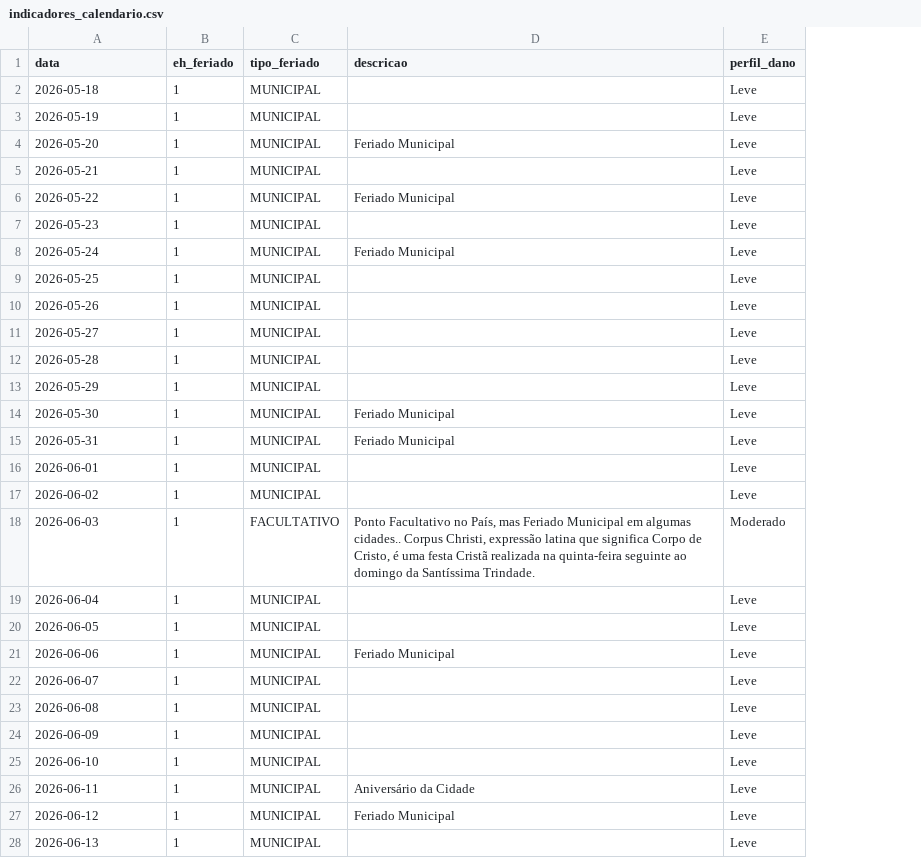
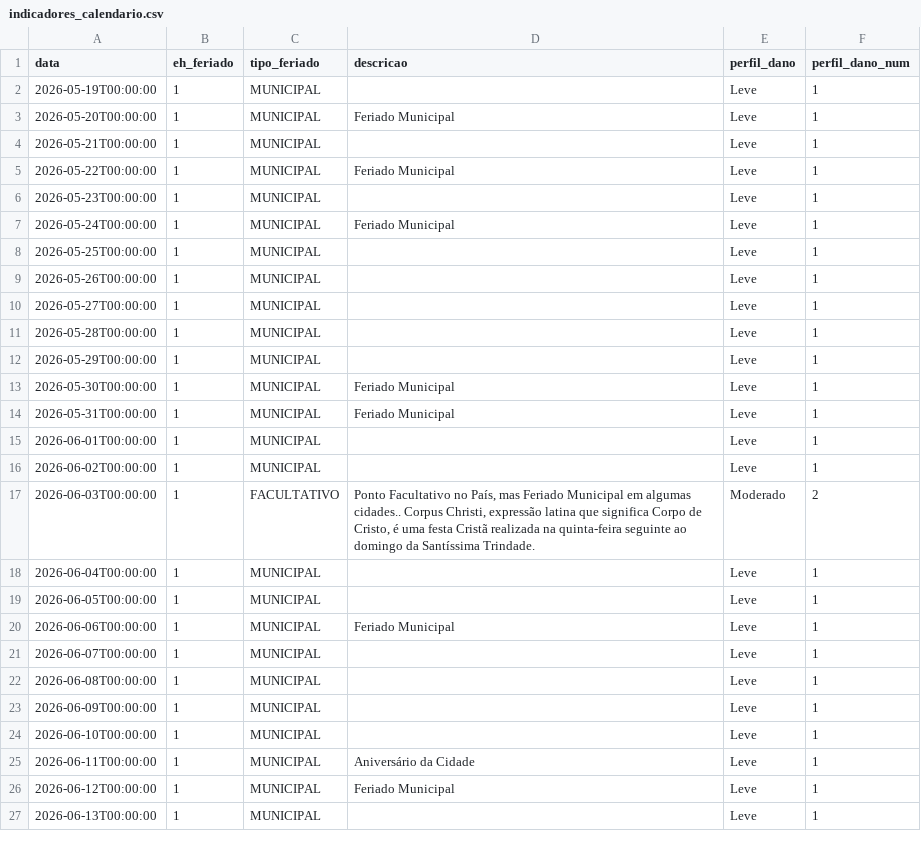
Before and after one commit to Projeto-de-extencao-Grupo-3/ETL-GROTRACK, a CSV file: refined/grafana/dano-previsto/indicadores_calendario.csv, drawn as a sheet; only a part is shown; removed rows and columns are numbered as before the commit, all else as after; the diff covers the shown part only; the diff names each change by its address in the sheet, - before the commit and + after, or states it on an @@ line.

```diff
--- a/refined/grafana/dano-previsto/indicadores_calendario.csv
+++ b/refined/grafana/dano-previsto/indicadores_calendario.csv
+column F (perfil_dano_num), rows 2-27: 1 | 1 | 1 | 1 | 1 | 1 | 1 | 1 | 1 | 1 | 1 | 1 | 1 | 1 | 1 | 2 | 1 | 1 | 1 | 1 | 1 | 1 | 1 | 1 | 1 | 1
-row 2: 2026-05-18 | 1 | MUNICIPAL |  | Leve
-A2 (data): 2026-05-19
+A2 (data): 2026-05-19T00:00:00
-A3 (data): 2026-05-20
+A3 (data): 2026-05-20T00:00:00
-A4 (data): 2026-05-21
+A4 (data): 2026-05-21T00:00:00
-A5 (data): 2026-05-22
+A5 (data): 2026-05-22T00:00:00
-A6 (data): 2026-05-23
+A6 (data): 2026-05-23T00:00:00
-A7 (data): 2026-05-24
+A7 (data): 2026-05-24T00:00:00
-A8 (data): 2026-05-25
+A8 (data): 2026-05-25T00:00:00
-A9 (data): 2026-05-26
+A9 (data): 2026-05-26T00:00:00
-A10 (data): 2026-05-27
+A10 (data): 2026-05-27T00:00:00
-A11 (data): 2026-05-28
+A11 (data): 2026-05-28T00:00:00
-A12 (data): 2026-05-29
+A12 (data): 2026-05-29T00:00:00
-A13 (data): 2026-05-30
+A13 (data): 2026-05-30T00:00:00
-A14 (data): 2026-05-31
+A14 (data): 2026-05-31T00:00:00
-A15 (data): 2026-06-01
+A15 (data): 2026-06-01T00:00:00
-A16 (data): 2026-06-02
+A16 (data): 2026-06-02T00:00:00
-A17 (data): 2026-06-03
+A17 (data): 2026-06-03T00:00:00
-A18 (data): 2026-06-04
+A18 (data): 2026-06-04T00:00:00
-A19 (data): 2026-06-05
+A19 (data): 2026-06-05T00:00:00
-A20 (data): 2026-06-06
+A20 (data): 2026-06-06T00:00:00
-A21 (data): 2026-06-07
+A21 (data): 2026-06-07T00:00:00
-A22 (data): 2026-06-08
+A22 (data): 2026-06-08T00:00:00
-A23 (data): 2026-06-09
+A23 (data): 2026-06-09T00:00:00
-A24 (data): 2026-06-10
+A24 (data): 2026-06-10T00:00:00
-A25 (data): 2026-06-11
+A25 (data): 2026-06-11T00:00:00
-A26 (data): 2026-06-12
+A26 (data): 2026-06-12T00:00:00
-A27 (data): 2026-06-13
+A27 (data): 2026-06-13T00:00:00
```
Also changed, not shown: 1 added row and 3 edited cells elsewhere in this file, refined/grafana/dano-previsto/indicadores_kpis.csv, 1 other file.
